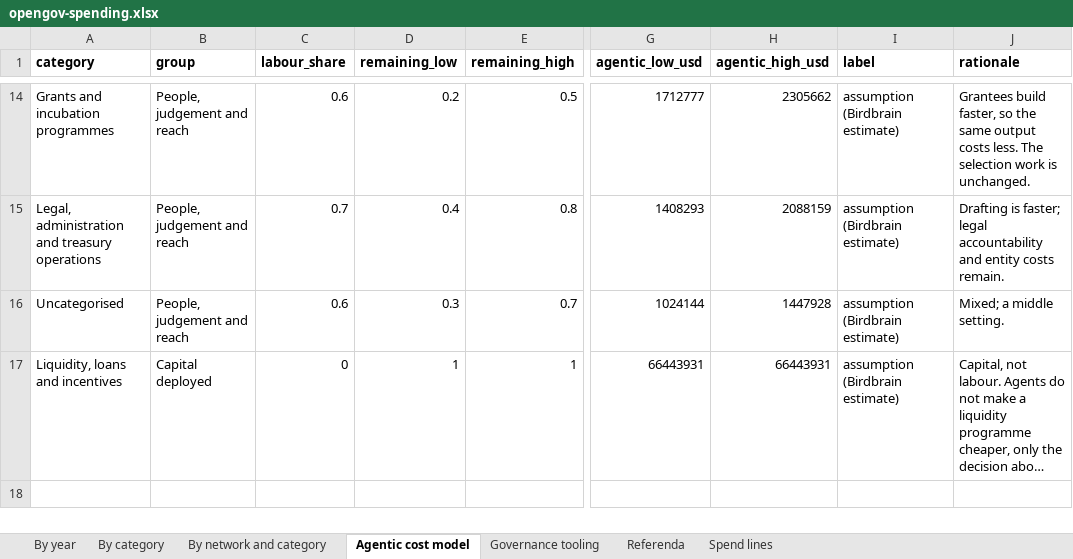
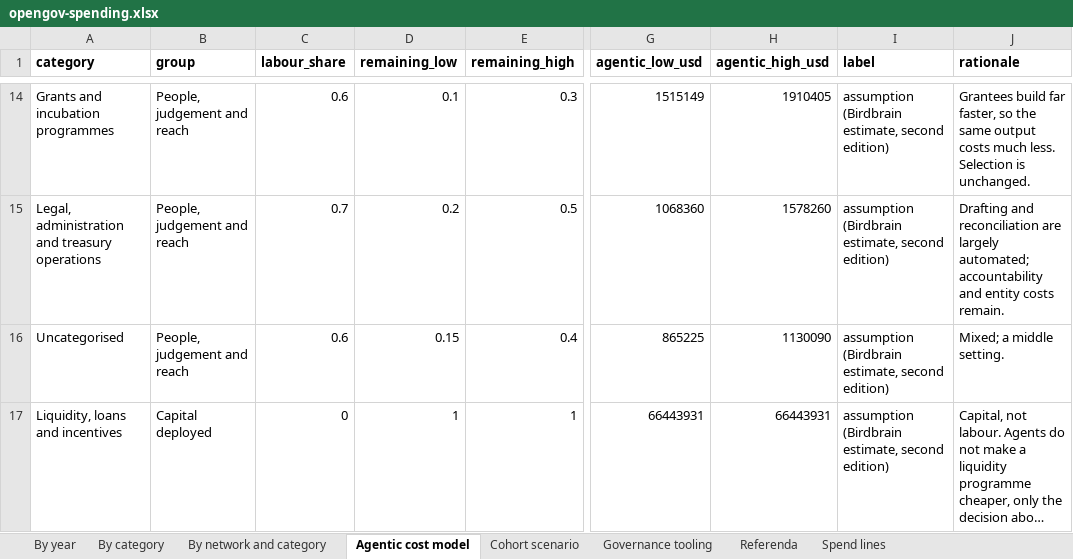
Before and after one commit to Birdbrain-wtf/opengov-spending, an Excel workbook: opengov-spending.xlsx, sheet Agentic cost model, drawn as a sheet; only a part is shown, gaps mark what is left out; long unchanged cells end in …; values as stored, in another font and other column widths than the file's, no borders; the diff covers the shown part only; the diff names each change by its address in the sheet, - before the commit and + after, or states it on an @@ line.

Commit message:
Second edition: far more aggressive agentic settings, a small-cohort cross-check, and a governance interface built in half an hour

```diff
--- a/opengov-spending.xlsx (sheet Agentic cost model)
+++ b/opengov-spending.xlsx (sheet Agentic cost model)
+sheet tab: Cohort scenario
-D14 (remaining_low): 0.2
+D14 (remaining_low): 0.1
-E14 (remaining_high): 0.5
+E14 (remaining_high): 0.3
-G14 (agentic_low_usd): 1712777
+G14 (agentic_low_usd): 1515149
-H14 (agentic_high_usd): 2305662
+H14 (agentic_high_usd): 1910405
-I14:I17 (label): assumption (Birdbrain estimate)
+I14:I17 (label): assumption (Birdbrain estimate, second edition)
-J14 (rationale): Grantees build faster, so the same output costs less. The selection work is unchanged.
+J14 (rationale): Grantees build far faster, so the same output costs much less. Selection is unchanged.
-D15 (remaining_low): 0.4
+D15 (remaining_low): 0.2
-E15 (remaining_high): 0.8
+E15 (remaining_high): 0.5
-G15 (agentic_low_usd): 1408293
+G15 (agentic_low_usd): 1068360
-H15 (agentic_high_usd): 2088159
+H15 (agentic_high_usd): 1578260
-J15 (rationale): Drafting is faster; legal accountability and…
+J15 (rationale): Drafting and reconciliation are largely automated; accountability and…
-D16 (remaining_low): 0.3
+D16 (remaining_low): 0.15
-E16 (remaining_high): 0.7
+E16 (remaining_high): 0.4
-G16 (agentic_low_usd): 1024144
+G16 (agentic_low_usd): 865225
-H16 (agentic_high_usd): 1447928
+H16 (agentic_high_usd): 1130090
```
Also changed, not shown: 72 edited cells elsewhere in this sheet, sheet Spend lines, sheet Referenda, sheet By network and category, sheet Governance tooling, sheet By category, sheet By year, 17 other files.
